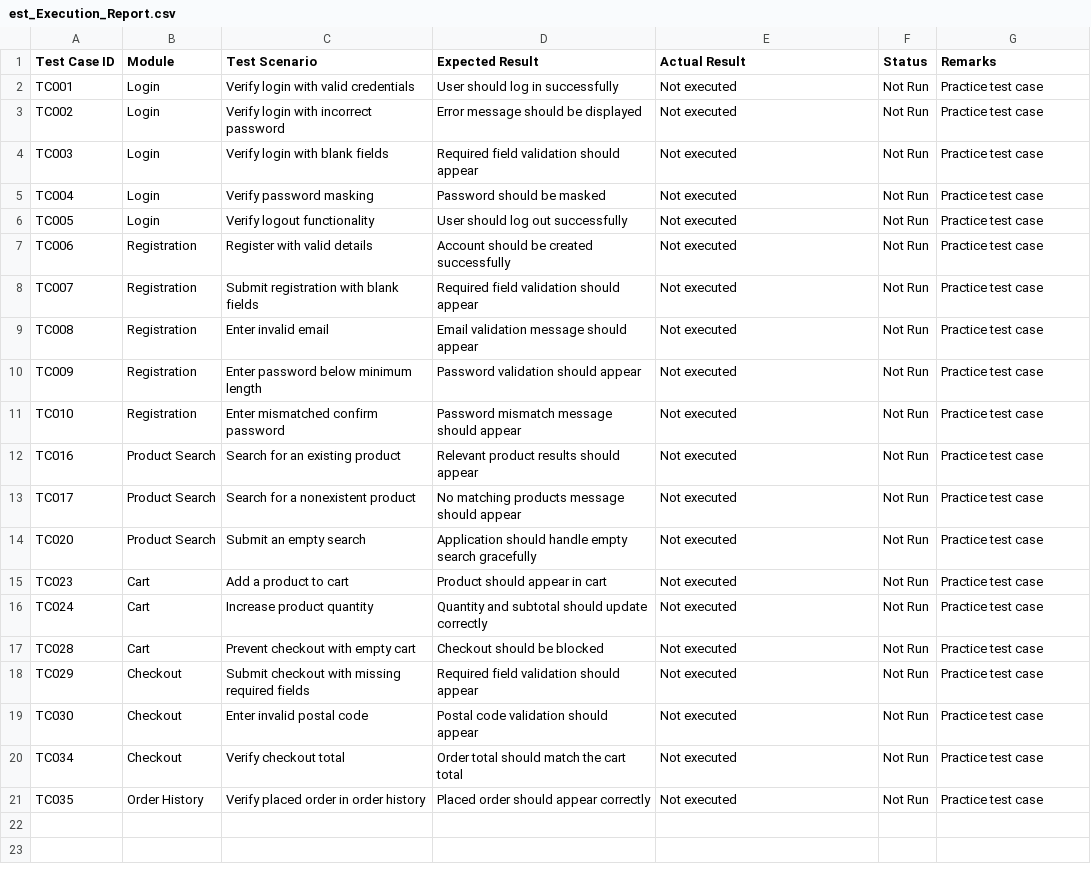
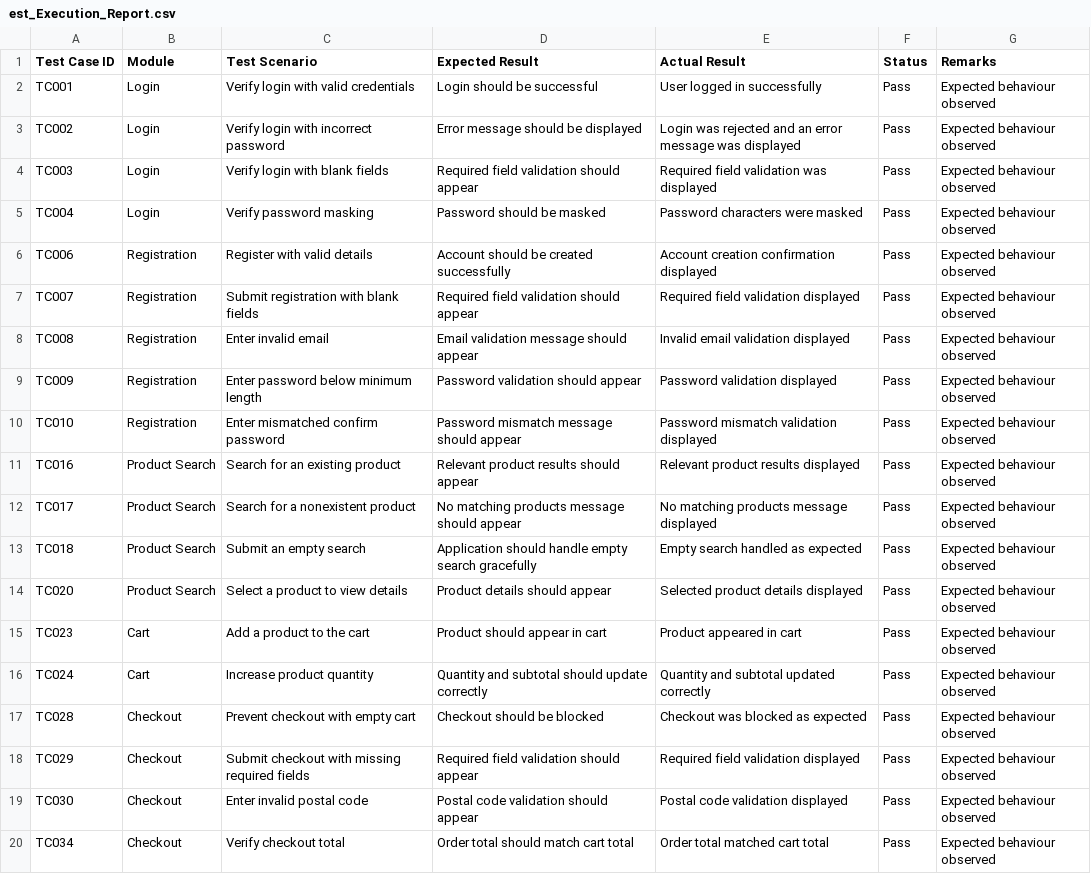
Before and after one commit to Ashwini-Kodandarama/manual-testing-notes, a CSV file: est_Execution_Report.csv, drawn as a sheet.

Commit message:
Update est_Execution_Report.csv

```diff
--- a/est_Execution_Report.csv
+++ b/est_Execution_Report.csv
@@ -1,21 +1,20 @@
 Test Case ID,Module,Test Scenario,Expected Result,Actual Result,Status,Remarks
-TC001,Login,Verify login with valid credentials,User should log in successfully,Not executed,Not Run,Practice test case
-TC002,Login,Verify login with incorrect password,Error message should be displayed,Not executed,Not Run,Practice test case
-TC003,Login,Verify login with blank fields,Required field validation should appear,Not executed,Not Run,Practice test case
-TC004,Login,Verify password masking,Password should be masked,Not executed,Not Run,Practice test case
-TC005,Login,Verify logout functionality,User should log out successfully,Not executed,Not Run,Practice test case
-TC006,Registration,Register with valid details,Account should be created successfully,Not executed,Not Run,Practice test case
-TC007,Registration,Submit registration with blank fields,Required field validation should appear,Not executed,Not Run,Practice test case
-TC008,Registration,Enter invalid email,Email validation message should appear,Not executed,Not Run,Practice test case
-TC009,Registration,Enter password below minimum length,Password validation should appear,Not executed,Not Run,Practice test case
-TC010,Registration,Enter mismatched confirm password,Password mismatch message should appear,Not executed,Not Run,Practice test case
-TC016,Product Search,Search for an existing product,Relevant product results should appear,Not executed,Not Run,Practice test case
-TC017,Product Search,Search for a nonexistent product,No matching products message should appear,Not executed,Not Run,Practice test case
-TC020,Product Search,Submit an empty search,Application should handle empty search gracefully,Not executed,Not Run,Practice test case
-TC023,Cart,Add a product to cart,Product should appear in cart,Not executed,Not Run,Practice test case
-TC024,Cart,Increase product quantity,Quantity and subtotal should update correctly,Not executed,Not Run,Practice test case
-TC028,Cart,Prevent checkout with empty cart,Checkout should be blocked,Not executed,Not Run,Practice test case
-TC029,Checkout,Submit checkout with missing required fields,Required field validation should appear,Not executed,Not Run,Practice test case
-TC030,Checkout,Enter invalid postal code,Postal code validation should appear,Not executed,Not Run,Practice test case
-TC034,Checkout,Verify checkout total,Order total should match the cart total,Not executed,Not Run,Practice test case
-TC035,Order History,Verify placed order in order history,Placed order should appear correctly,Not executed,Not Run,Practice test case
+TC001,Login,Verify login with valid credentials,Login should be successful,User logged in successfully,Pass,Expected behaviour observed
+TC002,Login,Verify login with incorrect password,Error message should be displayed,Login was rejected and an error message was displayed,Pass,Expected behaviour observed
+TC003,Login,Verify login with blank fields,Required field validation should appear,Required field validation was displayed,Pass,Expected behaviour observed
+TC004,Login,Verify password masking,Password should be masked,Password characters were masked,Pass,Expected behaviour observed
+TC006,Registration,Register with valid details,Account should be created successfully,Account creation confirmation displayed,Pass,Expected behaviour observed
+TC007,Registration,Submit registration with blank fields,Required field validation should appear,Required field validation displayed,Pass,Expected behaviour observed
+TC008,Registration,Enter invalid email,Email validation message should appear,Invalid email validation displayed,Pass,Expected behaviour observed
+TC009,Registration,Enter password below minimum length,Password validation should appear,Password validation displayed,Pass,Expected behaviour observed
+TC010,Registration,Enter mismatched confirm password,Password mismatch message should appear,Password mismatch validation displayed,Pass,Expected behaviour observed
+TC016,Product Search,Search for an existing product,Relevant product results should appear,Relevant product results displayed,Pass,Expected behaviour observed
+TC017,Product Search,Search for a nonexistent product,No matching products message should appear,No matching products message displayed,Pass,Expected behaviour observed
+TC018,Product Search,Submit an empty search,Application should handle empty search gracefully,Empty search handled as expected,Pass,Expected behaviour observed
+TC020,Product Search,Select a product to view details,Product details should appear,Selected product details displayed,Pass,Expected behaviour observed
+TC023,Cart,Add a product to the cart,Product should appear in cart,Product appeared in cart,Pass,Expected behaviour observed
+TC024,Cart,Increase product quantity,Quantity and subtotal should update correctly,Quantity and subtotal updated correctly,Pass,Expected behaviour observed
+TC028,Checkout,Prevent checkout with empty cart,Checkout should be blocked,Checkout was blocked as expected,Pass,Expected behaviour observed
+TC029,Checkout,Submit checkout with missing required fields,Required field validation should appear,Required field validation displayed,Pass,Expected behaviour observed
+TC030,Checkout,Enter invalid postal code,Postal code validation should appear,Postal code validation displayed,Pass,Expected behaviour observed
+TC034,Checkout,Verify checkout total,Order total should match cart total,Order total matched cart total,Pass,Expected behaviour observed
```
